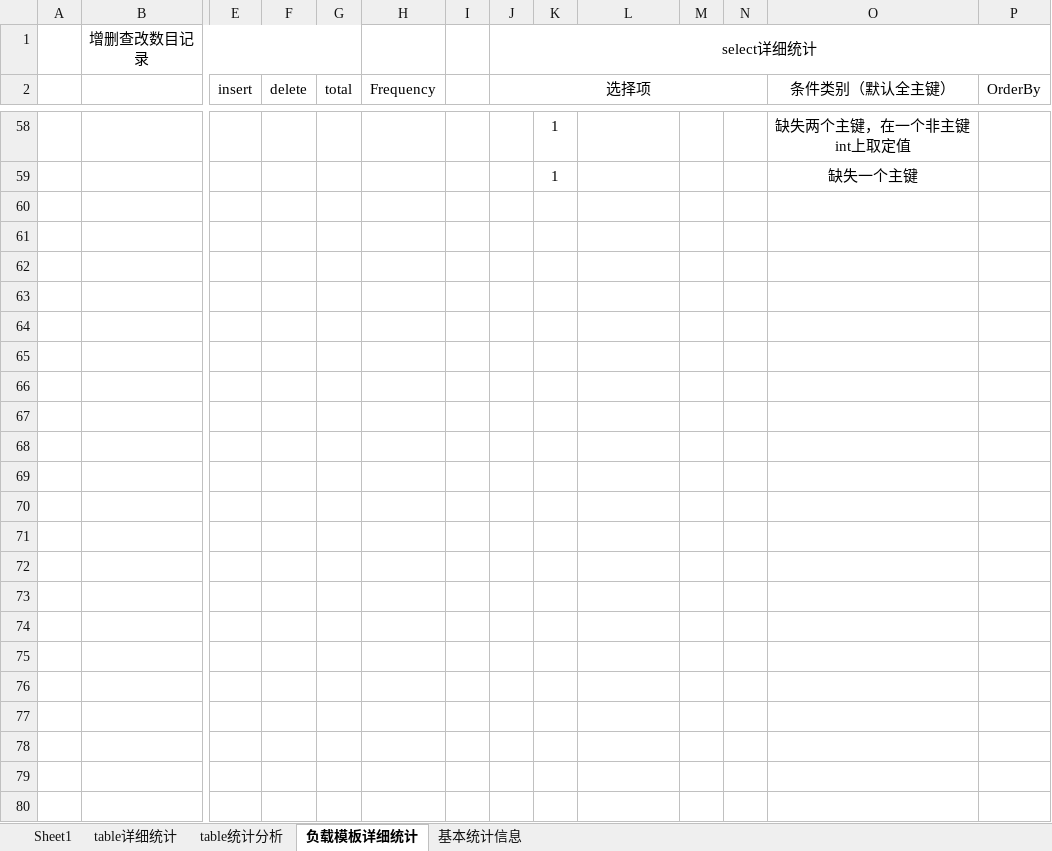
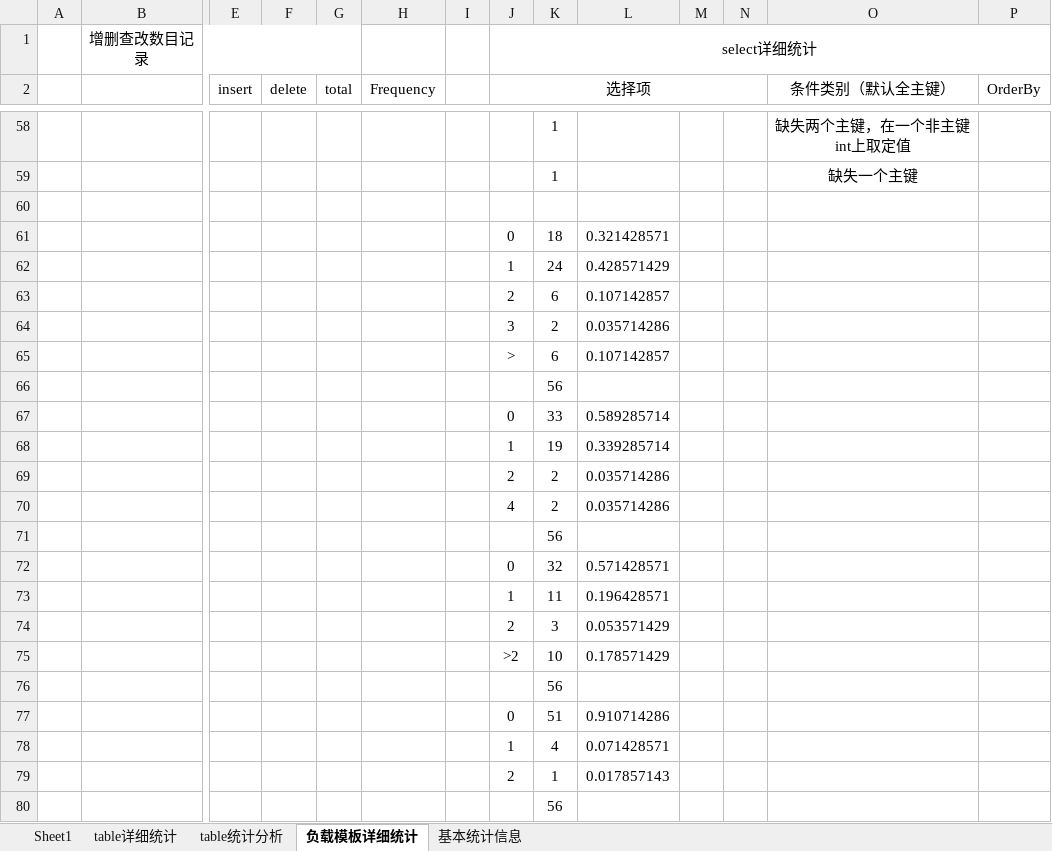
Before and after one commit to ylht/RandomWorkloadGenerator, an Excel workbook: src/load/generator/BenchMark统计记录表格.xlsx, sheet 负载模板详细统计, drawn as a sheet; only a part is shown, gaps mark what is left out; values as stored, in another font and other column widths than the file's, no borders; rows hold the shown columns only; the diff names each change by its address in the sheet, - before the commit and + after, or states it on an @@ line.

```diff
--- a/src/load/generator/BenchMark统计记录表格.xlsx (sheet 负载模板详细统计)
+++ b/src/load/generator/BenchMark统计记录表格.xlsx (sheet 负载模板详细统计)
+row 60: (empty)
+row 61:  |  |  |  |  |  |  | 0 | 18 | 0.321428571
+row 62:  |  |  |  |  |  |  | 1 | 24 | 0.428571429
+row 63:  |  |  |  |  |  |  | 2 | 6 | 0.107142857
+row 64:  |  |  |  |  |  |  | 3 | 2 | 0.035714286
+row 65:  |  |  |  |  |  |  | > | 6 | 0.107142857
+row 66:  |  |  |  |  |  |  |  | 56
+row 67:  |  |  |  |  |  |  | 0 | 33 | 0.589285714
+row 68:  |  |  |  |  |  |  | 1 | 19 | 0.339285714
+row 69:  |  |  |  |  |  |  | 2 | 2 | 0.035714286
+row 70:  |  |  |  |  |  |  | 4 | 2 | 0.035714286
+row 71:  |  |  |  |  |  |  |  | 56
+row 72:  |  |  |  |  |  |  | 0 | 32 | 0.571428571
+row 73:  |  |  |  |  |  |  | 1 | 11 | 0.196428571
+row 74:  |  |  |  |  |  |  | 2 | 3 | 0.053571429
+row 75:  |  |  |  |  |  |  | >2 | 10 | 0.178571429
+row 76:  |  |  |  |  |  |  |  | 56
+row 77:  |  |  |  |  |  |  | 0 | 51 | 0.910714286
+row 78:  |  |  |  |  |  |  | 1 | 4 | 0.071428571
+row 79:  |  |  |  |  |  |  | 2 | 1 | 0.017857143
+row 80:  |  |  |  |  |  |  |  | 56
```
Also changed, not shown: 6 other files.
